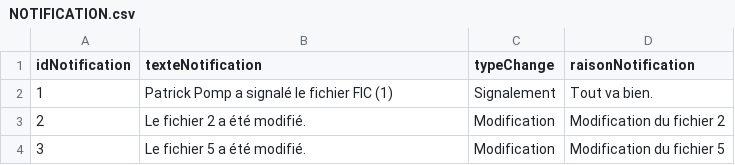
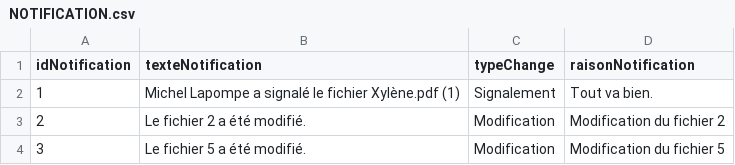
Before and after one commit to Nathan-Etave/Hades, a CSV file: app/static/csv/NOTIFICATION.csv, drawn as a sheet.

```diff
--- a/app/static/csv/NOTIFICATION.csv
+++ b/app/static/csv/NOTIFICATION.csv
@@ -1,3 +1,3 @@
 "idNotification","texteNotification","typeChange","raisonNotification"
-1,"Patrick Pomp a signalé le fichier FIC (1)","Signalement","Tout va bien."
+1,"Michel Lapompe a signalé le fichier Xylène.pdf (1)","Signalement","Tout va bien."
 2,"Le fichier 2 a été modifié.","Modification","Modification du fichier 2"
```
Also changed, not shown: app/static/csv/POMPIER.csv, 10 other files.
